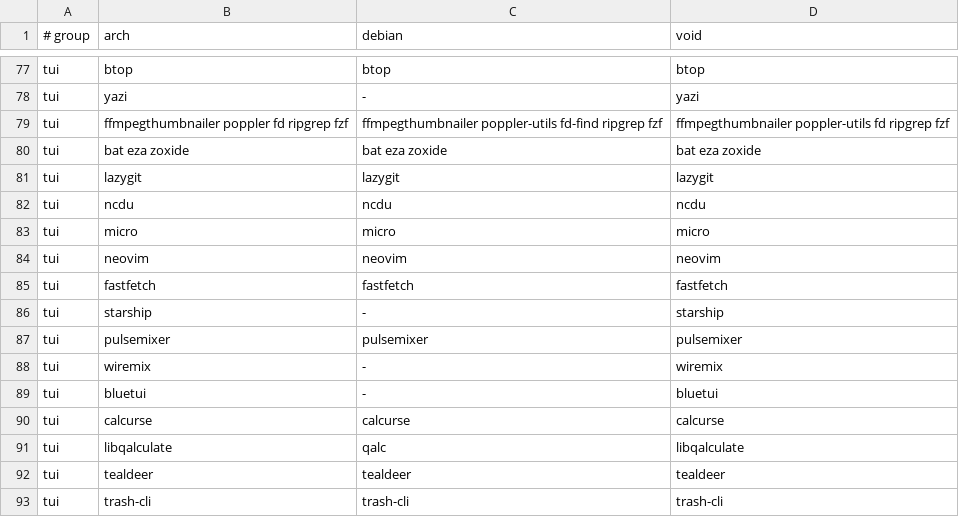
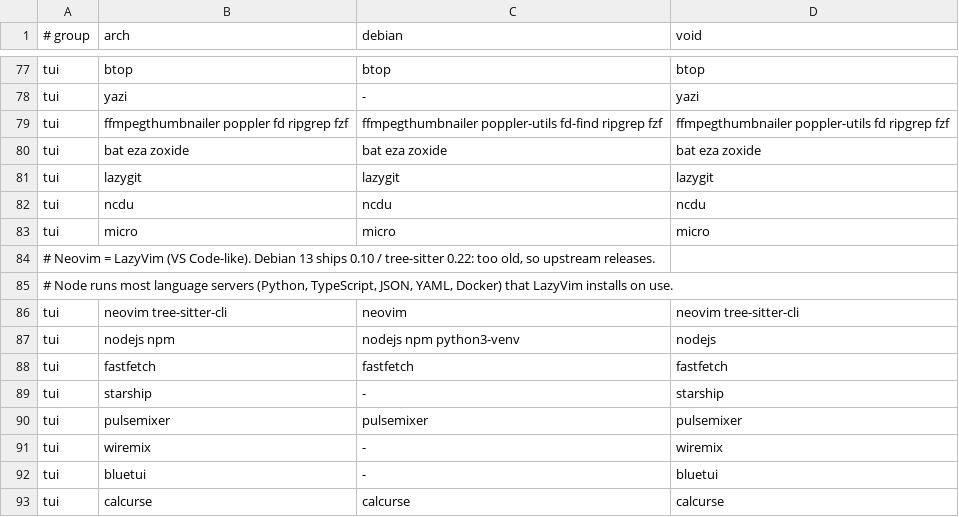
Before and after one commit to plaintextlab/tuxcraft, a TSV file: data/packages.tsv, drawn as a sheet; only a part is shown, gaps mark what is left out; the shorter side is filled out with more unchanged rows.

```diff
--- a/data/packages.tsv
+++ b/data/packages.tsv
@@ -83,3 +83,6 @@ tui	ncdu	ncdu	ncdu
 tui	micro	micro	micro
-tui	neovim	neovim	neovim
+# Neovim = LazyVim (VS Code-like). Debian 13 ships 0.10 / tree-sitter 0.22: too old, so upstream releases.
+# Node runs most language servers (Python, TypeScript, JSON, YAML, Docker) that LazyVim installs on use.
+tui	neovim tree-sitter-cli	neovim	neovim tree-sitter-cli
+tui	nodejs npm	nodejs npm python3-venv	nodejs
 tui	fastfetch	fastfetch	fastfetch
```
Also changed, not shown: 9 other files.
